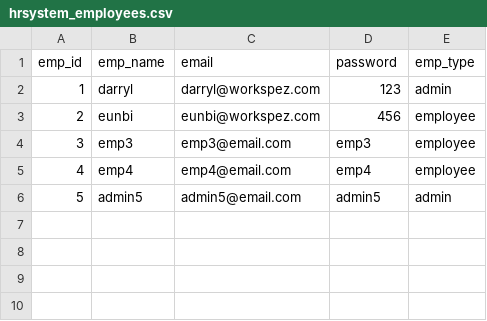
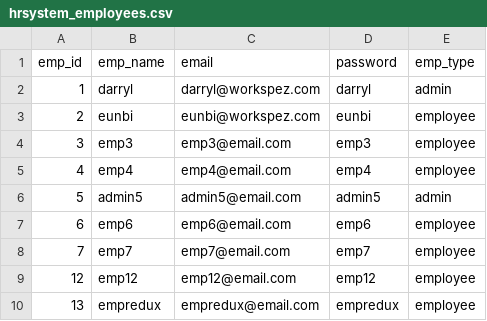
Before and after one commit to darryltan90/HR-System, a CSV file: Database stuff/hrsystem_employees.csv, drawn as a sheet.

```diff
--- a/Database stuff/hrsystem_employees.csv
+++ b/Database stuff/hrsystem_employees.csv
@@ -1,4 +1,4 @@
 emp_id,emp_name,email,password,emp_type
-1,darryl,darryl@workspez.com,123,admin
-2,eunbi,eunbi@workspez.com,456,employee
+1,darryl,darryl@workspez.com,darryl,admin
+2,eunbi,eunbi@workspez.com,eunbi,employee
 3,emp3,emp3@email.com,emp3,employee
@@ -6 +6,5 @@ emp_id,emp_name,email,password,emp_type
 5,admin5,admin5@email.com,admin5,admin
+6,emp6,emp6@email.com,emp6,employee
+7,emp7,emp7@email.com,emp7,employee
+12,emp12,emp12@email.com,emp12,employee
+13,empredux,empredux@email.com,empredux,employee
```
Also changed, not shown: Database stuff/hrsystem_leaves.csv, 2 other files.
